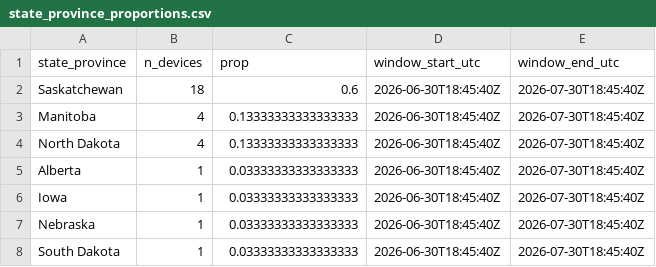
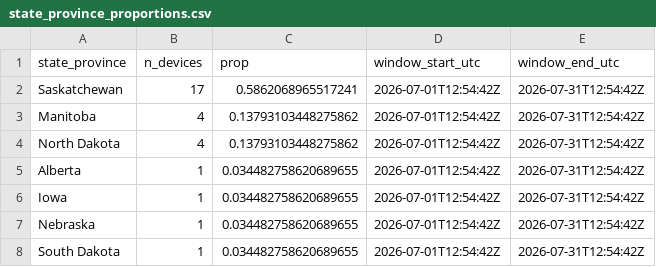
Before and after one commit to askrenr/TransmitterUpdate, a CSV file: docs/data/state_province_proportions.csv, drawn as a sheet.

```diff
--- a/docs/data/state_province_proportions.csv
+++ b/docs/data/state_province_proportions.csv
@@ -1,8 +1,8 @@
 state_province,n_devices,prop,window_start_utc,window_end_utc
-Saskatchewan,18,0.6,2026-06-30T18:45:40Z,2026-07-30T18:45:40Z
-Manitoba,4,0.13333333333333333,2026-06-30T18:45:40Z,2026-07-30T18:45:40Z
-North Dakota,4,0.13333333333333333,2026-06-30T18:45:40Z,2026-07-30T18:45:40Z
-Alberta,1,0.03333333333333333,2026-06-30T18:45:40Z,2026-07-30T18:45:40Z
-Iowa,1,0.03333333333333333,2026-06-30T18:45:40Z,2026-07-30T18:45:40Z
-Nebraska,1,0.03333333333333333,2026-06-30T18:45:40Z,2026-07-30T18:45:40Z
-South Dakota,1,0.03333333333333333,2026-06-30T18:45:40Z,2026-07-30T18:45:40Z
+Saskatchewan,17,0.5862068965517241,2026-07-01T12:54:42Z,2026-07-31T12:54:42Z
+Manitoba,4,0.13793103448275862,2026-07-01T12:54:42Z,2026-07-31T12:54:42Z
+North Dakota,4,0.13793103448275862,2026-07-01T12:54:42Z,2026-07-31T12:54:42Z
+Alberta,1,0.034482758620689655,2026-07-01T12:54:42Z,2026-07-31T12:54:42Z
+Iowa,1,0.034482758620689655,2026-07-01T12:54:42Z,2026-07-31T12:54:42Z
+Nebraska,1,0.034482758620689655,2026-07-01T12:54:42Z,2026-07-31T12:54:42Z
+South Dakota,1,0.034482758620689655,2026-07-01T12:54:42Z,2026-07-31T12:54:42Z
```
Also changed, not shown: docs/data/device_migration_metrics.csv, docs/data/device_state_province.csv, 4 other files.
